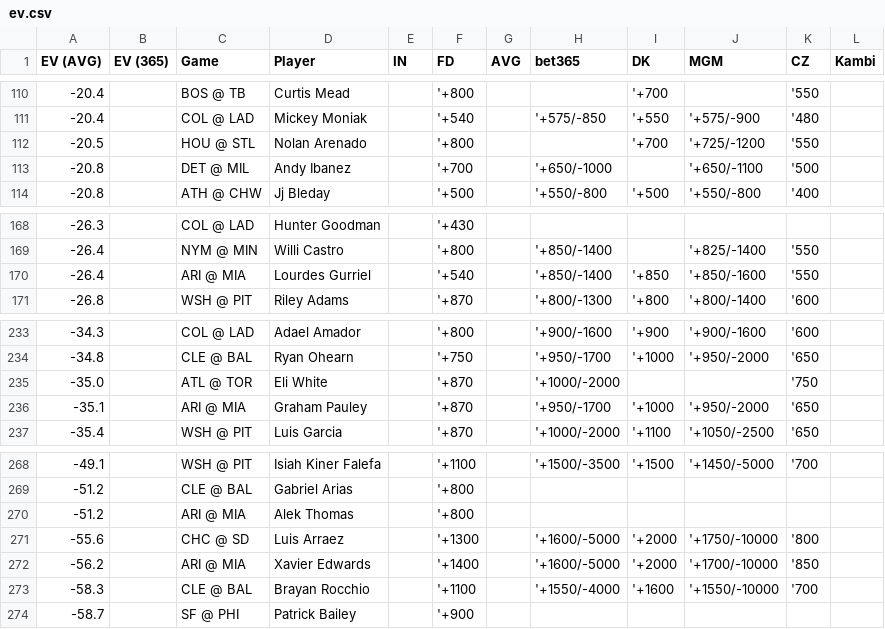
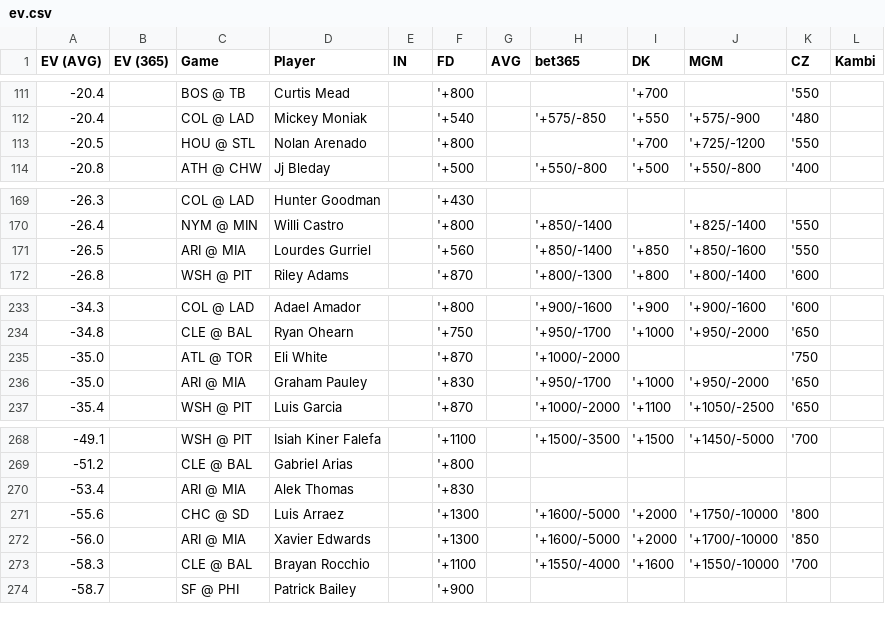
Before and after one commit to zhecht/lines, a CSV file: static/dingers/ev.csv, drawn as a sheet; only a part is shown, gaps mark what is left out; the diff covers the shown part only.

```diff
--- a/static/dingers/ev.csv
+++ b/static/dingers/ev.csv
@@ -112,3 +113,2 @@ EV (AVG)	EV (365)	Game	Player	IN	FD	AVG	bet365	DK	MGM	CZ	Kambi
 -20.5		HOU @ STL	Nolan Arenado		'+800			'+700	'+725/-1200	'550	
--20.8		DET @ MIL	Andy Ibanez		'+700		'+650/-1000		'+650/-1100	'500	
 -20.8		ATH @ CHW	Jj Bleday		'+500		'+550/-800	'+500	'+550/-800	'400	
@@ -169,3 +170,3 @@ EV (AVG)	EV (365)	Game	Player	IN	FD	AVG	bet365	DK	MGM	CZ	Kambi
 -26.4		NYM @ MIN	Willi Castro		'+800		'+850/-1400		'+825/-1400	'550	
--26.4		ARI @ MIA	Lourdes Gurriel		'+540		'+850/-1400	'+850	'+850/-1600	'550	
+-26.5		ARI @ MIA	Lourdes Gurriel		'+560		'+850/-1400	'+850	'+850/-1600	'550	
 -26.8		WSH @ PIT	Riley Adams		'+870		'+800/-1300	'+800	'+800/-1400	'600	
@@ -235,3 +235,3 @@ EV (AVG)	EV (365)	Game	Player	IN	FD	AVG	bet365	DK	MGM	CZ	Kambi
 -35.0		ATL @ TOR	Eli White		'+870		'+1000/-2000			'750	
--35.1		ARI @ MIA	Graham Pauley		'+870		'+950/-1700	'+1000	'+950/-2000	'650	
+-35.0		ARI @ MIA	Graham Pauley		'+830		'+950/-1700	'+1000	'+950/-2000	'650	
 -35.4		WSH @ PIT	Luis Garcia		'+870		'+1000/-2000	'+1100	'+1050/-2500	'650	
@@ -269,5 +269,5 @@ EV (AVG)	EV (365)	Game	Player	IN	FD	AVG	bet365	DK	MGM	CZ	Kambi
 -51.2		CLE @ BAL	Gabriel Arias		'+800						
--51.2		ARI @ MIA	Alek Thomas		'+800						
+-53.4		ARI @ MIA	Alek Thomas		'+830						
 -55.6		CHC @ SD	Luis Arraez		'+1300		'+1600/-5000	'+2000	'+1750/-10000	'800	
--56.2		ARI @ MIA	Xavier Edwards		'+1400		'+1600/-5000	'+2000	'+1700/-10000	'850	
+-56.0		ARI @ MIA	Xavier Edwards		'+1300		'+1600/-5000	'+2000	'+1700/-10000	'850	
 -58.3		CLE @ BAL	Brayan Rocchio		'+1100		'+1550/-4000	'+1600	'+1550/-10000	'700	
```
Also changed, not shown: 8 added rows, 7 removed rows and 5 edited cells elsewhere in this file, 5 other files.
